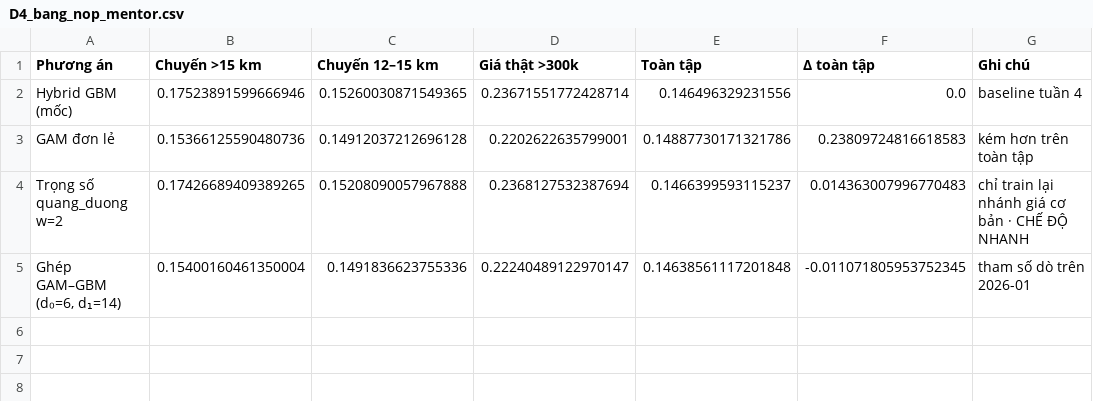
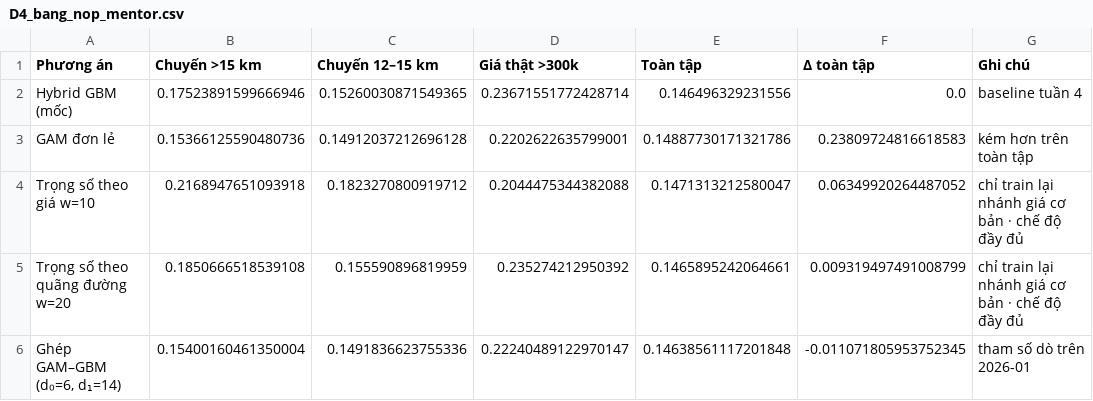
Before and after one commit to Zilexz/research-pricing, a CSV file: TP_HCM_data/tuan_5/ket_qua/D4_bang_nop_mentor.csv, drawn as a sheet; removed rows and columns are numbered as before the commit, all else as after; the diff names each change by its address in the sheet, - before the commit and + after, or states it on an @@ line.

```diff
--- a/TP_HCM_data/tuan_5/ket_qua/D4_bang_nop_mentor.csv
+++ b/TP_HCM_data/tuan_5/ket_qua/D4_bang_nop_mentor.csv
-row 4: Trọng số quang_duong w=2 | 0.17426689409389265 | 0.15208090057967888 | 0.2368127532387694 | 0.1466399593115237 | 0.014363007996770483 | chỉ train lại nhánh giá cơ bản · CHẾ ĐỘ NHANH
+row 4: Trọng số theo giá w=10 | 0.2168947651093918 | 0.1823270800919712 | 0.2044475344382088 | 0.1471313212580047 | 0.06349920264487052 | chỉ train lại nhánh giá cơ bản · chế độ đầy đủ
+row 5: Trọng số theo quãng đường w=20 | 0.1850666518539108 | 0.155590896819959 | 0.235274212950392 | 0.1465895242064661 | 0.009319497491008799 | chỉ train lại nhánh giá cơ bản · chế độ đầy đủ
```
Also changed, not shown: TP_HCM_data/tuan_5/ket_qua/D4_khoang_tin_cay.csv, 2 other files.
